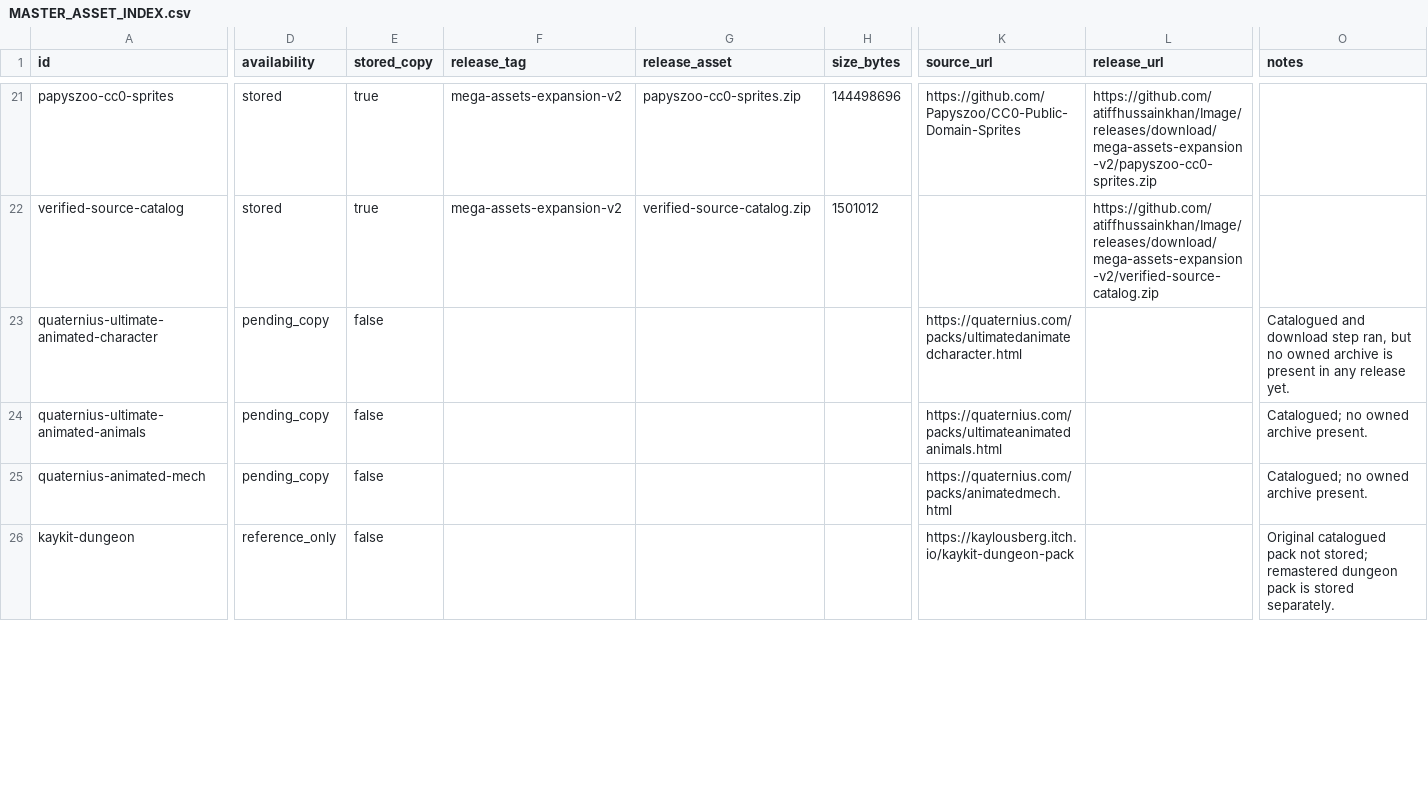
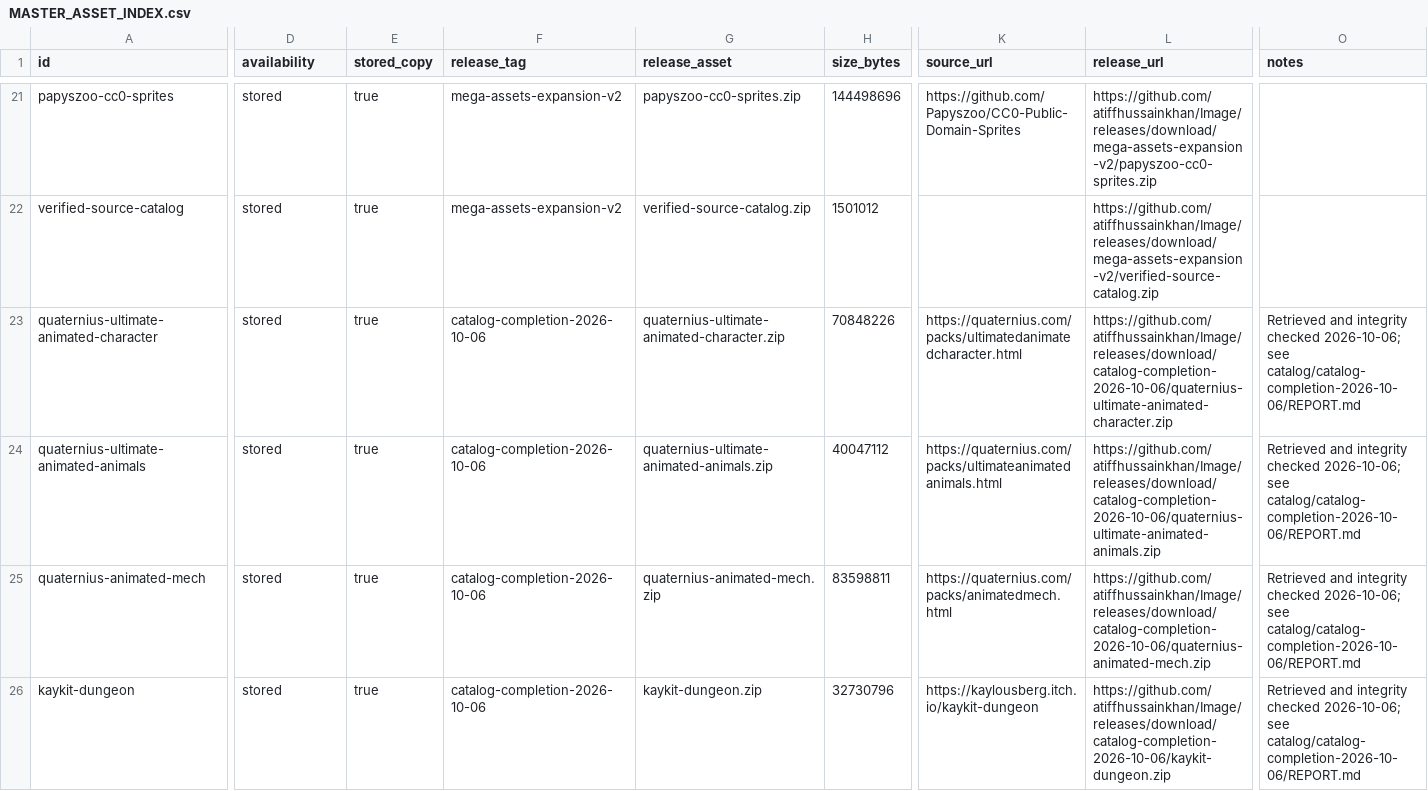
Before and after one commit to atiffhussainkhan/Image, a CSV file: catalog/MASTER_ASSET_INDEX.csv, drawn as a sheet; only a part is shown, gaps mark what is left out; the diff covers the shown part only; the diff names each change by its address in the sheet, - before the commit and + after, or states it on an @@ line.

Commit message:
Store eight missing catalogued asset packs and integrity manifest [skip ci]

```diff
--- a/catalog/MASTER_ASSET_INDEX.csv
+++ b/catalog/MASTER_ASSET_INDEX.csv
-D23:D25 (availability): pending_copy
+D23:D25 (availability): stored
-E23:E26 (stored_copy): false
+E23:E26 (stored_copy): true
-F23:F26 (release_tag): (empty)
+F23:F26 (release_tag): catalog-completion-2026-10-06
-G23 (release_asset): (empty)
+G23 (release_asset): quaternius-ultimate-animated-character.zip
-H23 (size_bytes): (empty)
+H23 (size_bytes): 70848226
-L23 (release_url): (empty)
+L23 (release_url): https://github.com/atiffhussainkhan/Image/releases/download/catalog-completion-2026-10-06/quaternius-ultimate-animated-character.zip
-O23 (notes): Catalogued and download step ran, but no owned archive is present in any release yet.
+O23 (notes): Retrieved and integrity checked 2026-10-06; see catalog/catalog-completion-2026-10-06/REPORT.md
-G24 (release_asset): (empty)
+G24 (release_asset): quaternius-ultimate-animated-animals.zip
-H24 (size_bytes): (empty)
+H24 (size_bytes): 40047112
-L24 (release_url): (empty)
+L24 (release_url): https://github.com/atiffhussainkhan/Image/releases/download/catalog-completion-2026-10-06/quaternius-ultimate-animated-animals.zip
-O24:O25 (notes): Catalogued; no owned archive present.
+O24:O25 (notes): Retrieved and integrity checked 2026-10-06; see catalog/catalog-completion-2026-10-06/REPORT.md
-G25 (release_asset): (empty)
+G25 (release_asset): quaternius-animated-mech.zip
-H25 (size_bytes): (empty)
+H25 (size_bytes): 83598811
-L25 (release_url): (empty)
+L25 (release_url): https://github.com/atiffhussainkhan/Image/releases/download/catalog-completion-2026-10-06/quaternius-animated-mech.zip
-D26 (availability): reference_only
+D26 (availability): stored
-G26 (release_asset): (empty)
+G26 (release_asset): kaykit-dungeon.zip
-H26 (size_bytes): (empty)
+H26 (size_bytes): 32730796
-K26 (source_url): https://kaylousberg.itch.io/kaykit-dungeon-pack
+K26 (source_url): https://kaylousberg.itch.io/kaykit-dungeon
-L26 (release_url): (empty)
+L26 (release_url): https://github.com/atiffhussainkhan/Image/releases/download/catalog-completion-2026-10-06/kaykit-dungeon.zip
-O26 (notes): Original catalogued pack not stored; remastered dungeon pack is stored separately.
+O26 (notes): Retrieved and integrity checked 2026-10-06; see catalog/catalog-completion-2026-10-06/REPORT.md
```
Also changed, not shown: 28 edited cells elsewhere in this file, catalog/assets.csv, 9 other files.
